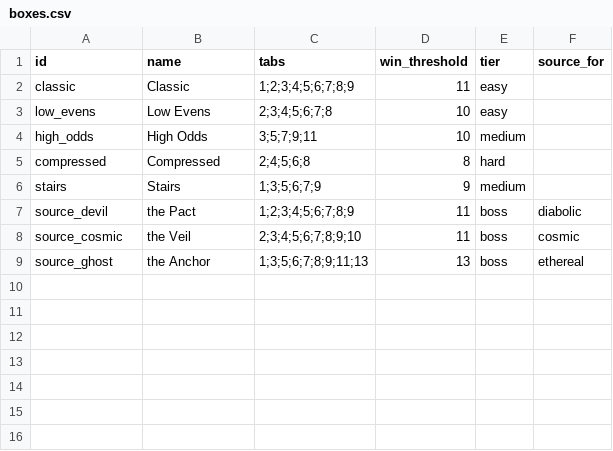
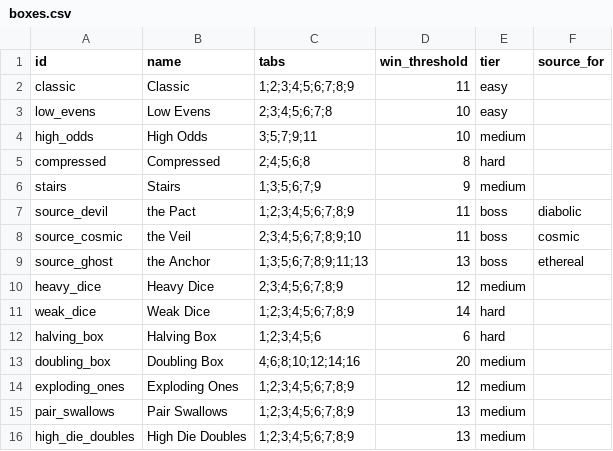
Before and after one commit to caleb-the-dev/SealTheBox, a CSV file: seal-the-box/data/boxes.csv, drawn as a sheet.

```diff
--- a/seal-the-box/data/boxes.csv
+++ b/seal-the-box/data/boxes.csv
@@ -9 +9,8 @@ source_cosmic,the Veil,2;3;4;5;6;7;8;9;10,11,boss,cosmic
 source_ghost,the Anchor,1;3;5;6;7;8;9;11;13,13,boss,ethereal
+heavy_dice,Heavy Dice,2;3;4;5;6;7;8;9,12,medium,
+weak_dice,Weak Dice,1;2;3;4;5;6;7;8;9,14,hard,
+halving_box,Halving Box,1;2;3;4;5;6,6,hard,
+doubling_box,Doubling Box,4;6;8;10;12;14;16,20,medium,
+exploding_ones,Exploding Ones,1;2;3;4;5;6;7;8;9,12,medium,
+pair_swallows,Pair Swallows,1;2;3;4;5;6;7;8;9,13,medium,
+high_die_doubles,High Die Doubles,1;2;3;4;5;6;7;8;9,13,medium,
```
Also changed, not shown: 4 other files.
